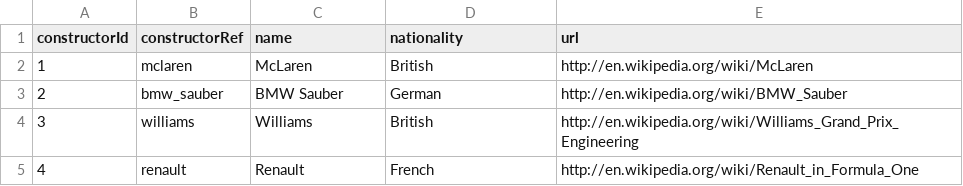
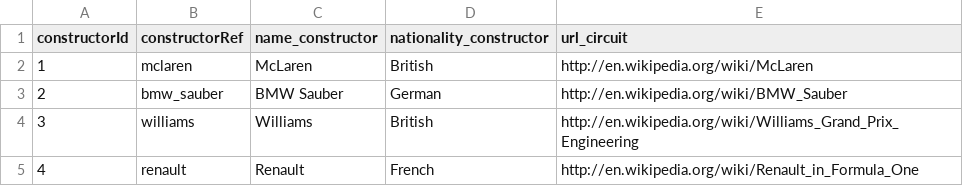
Before and after one commit to AliceSBulhoes/Analise_de_Dados_Formula_1, a CSV file: data/constructors.csv, drawn as a sheet; only a part is shown.

```diff
--- a/data/constructors.csv
+++ b/data/constructors.csv
@@ -1,2 +1,2 @@
-constructorId,constructorRef,name,nationality,url
+constructorId,constructorRef,name_constructor,nationality_constructor,url_circuit
 1,"mclaren","McLaren","British","http://en.wikipedia.org/wiki/McLaren"
```
Also changed, not shown: data/circuits.csv, data/drivers.csv, 8 other files.
